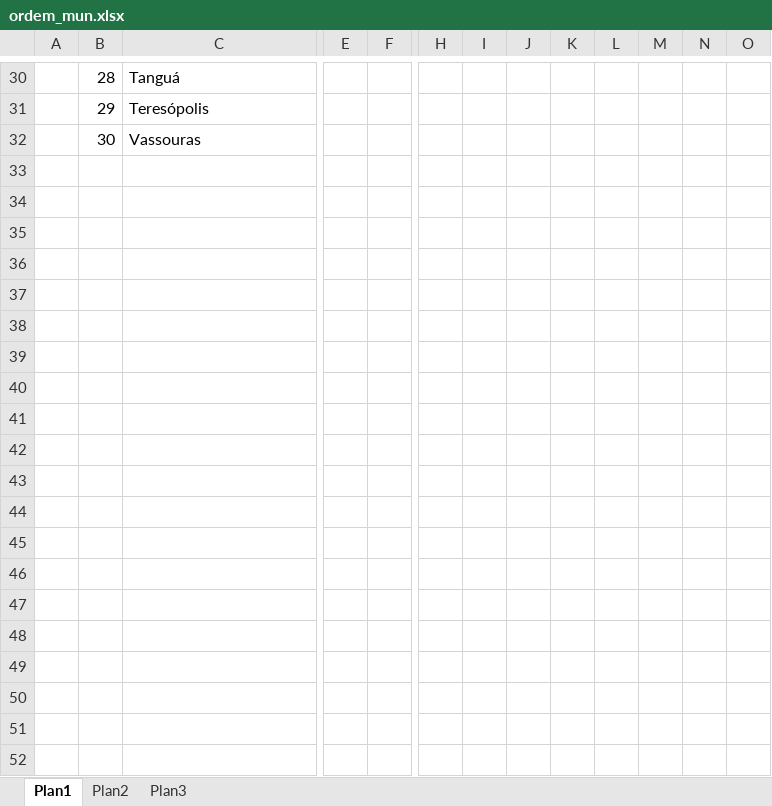
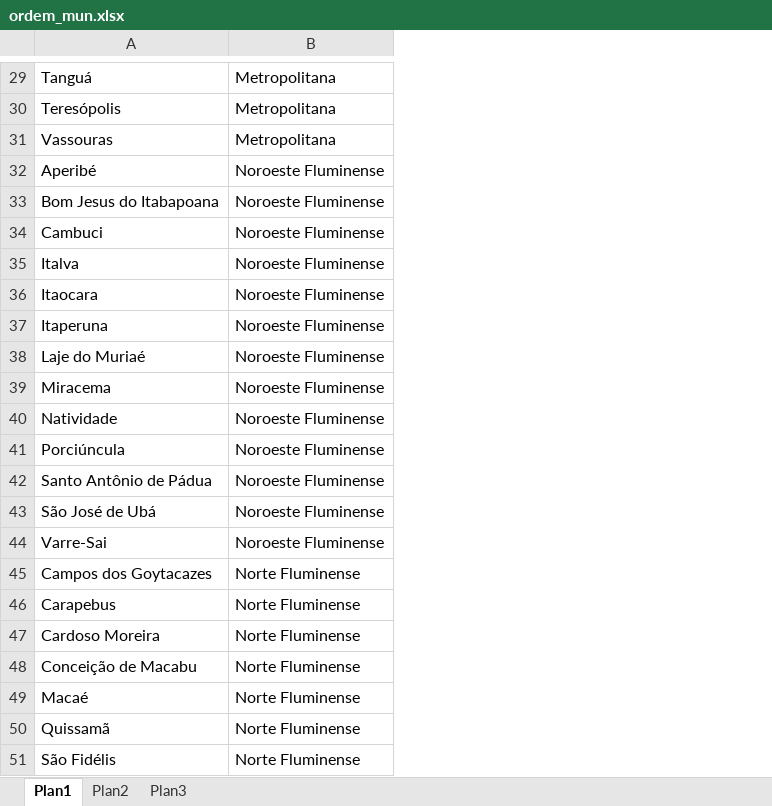
Before and after one commit to leo-filgueira/multi2, an Excel workbook: Trabalho_árvore/ordem_mun.xlsx, sheet Plan1, drawn as a sheet; only a part is shown, gaps mark what is left out; values as stored, in another font and other column widths than the file's, no borders; removed rows and columns are numbered as before the commit, all else as after; rows hold the shown columns only; the diff covers the shown part only; the diff names each change by its address in the sheet, - before the commit and + after, or states it on an @@ line.

```diff
--- a/Trabalho_árvore/ordem_mun.xlsx (sheet Plan1)
+++ b/Trabalho_árvore/ordem_mun.xlsx (sheet Plan1)
-column A, empty
-column B, rows 30-32: 28 | 29 | 30
-column E, empty
-column F, empty
-column H, empty
-column I, empty
-column J, empty
-column K, empty
-column L, empty
-column M, empty
-column N, empty
-column O, empty
+column B, rows 29-31: all Metropolitana
+row 32: Aperibé | Noroeste Fluminense
+row 33: Bom Jesus do Itabapoana | Noroeste Fluminense
+row 34: Cambuci | Noroeste Fluminense
+row 35: Italva | Noroeste Fluminense
+row 36: Itaocara | Noroeste Fluminense
+row 37: Itaperuna | Noroeste Fluminense
+row 38: Laje do Muriaé | Noroeste Fluminense
+row 39: Miracema | Noroeste Fluminense
+row 40: Natividade | Noroeste Fluminense
+row 41: Porciúncula | Noroeste Fluminense
+row 42: Santo Antônio de Pádua | Noroeste Fluminense
+row 43: São José de Ubá | Noroeste Fluminense
+row 44: Varre-Sai | Noroeste Fluminense
+row 45: Campos dos Goytacazes | Norte Fluminense
+row 46: Carapebus | Norte Fluminense
+row 47: Cardoso Moreira | Norte Fluminense
+row 48: Conceição de Macabu | Norte Fluminense
+row 49: Macaé | Norte Fluminense
+row 50: Quissamã | Norte Fluminense
+row 51: São Fidélis | Norte Fluminense
```
Also changed, not shown: 43 added rows, 1 removed row, 2 removed columns, 1 edited cell and cell formats elsewhere in this sheet, 1 other file.
